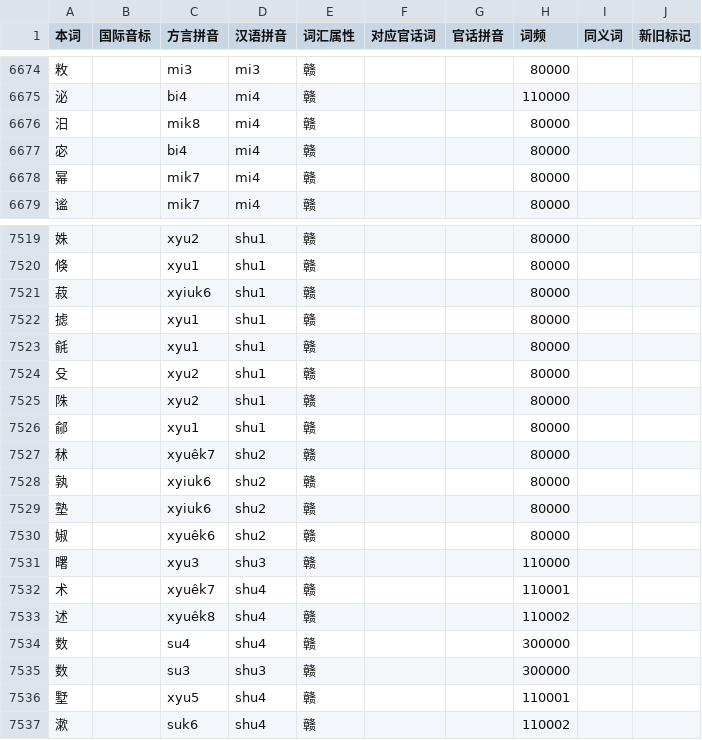
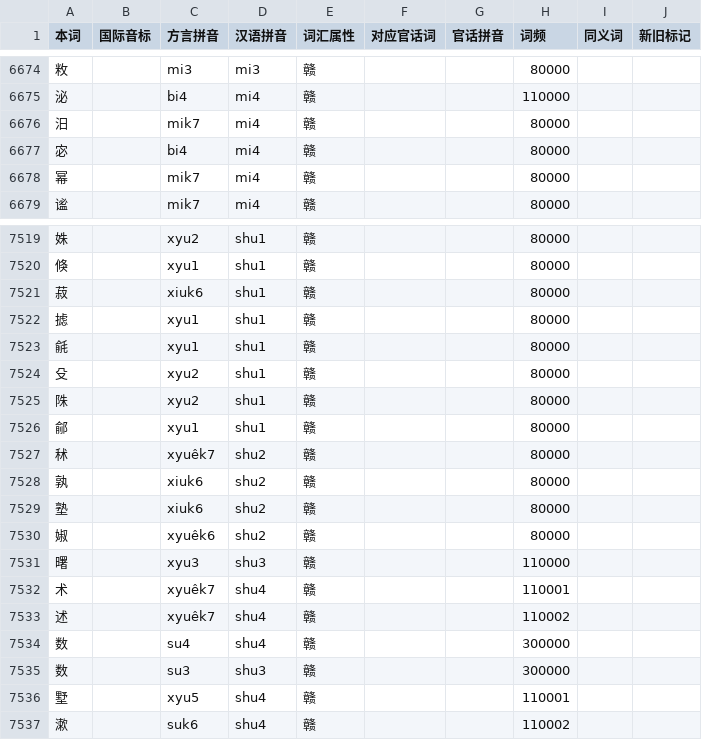
Before and after one commit to BrianIZKom1911/GonnyuGeneralIME, a TSV file: resources/regions/yikyan-henfeng/dictionaries/chars.tsv, drawn as a sheet; only a part is shown, gaps mark what is left out.

Commit message:
data: normalize Yikyan single-character spellings

```diff
--- a/resources/regions/yikyan-henfeng/dictionaries/chars.tsv
+++ b/resources/regions/yikyan-henfeng/dictionaries/chars.tsv
@@ -6675,3 +6675,3 @@
 泌		bi4	mi4	赣			110000		
-汨		mik8	mi4	赣			80000		
+汨		mik7	mi4	赣			80000		
 宓		bi4	mi4	赣			80000		
@@ -7520,3 +7520,3 @@
 倏		xyu1	shu1	赣			80000		
-菽		xyiuk6	shu1	赣			80000		
+菽		xiuk6	shu1	赣			80000		
 摅		xyu1	shu1	赣			80000		
@@ -7527,4 +7527,4 @@
 秫		xyuêk7	shu2	赣			80000		
-孰		xyiuk6	shu2	赣			80000		
-塾		xyiuk6	shu2	赣			80000		
+孰		xiuk6	shu2	赣			80000		
+塾		xiuk6	shu2	赣			80000		
 婌		xyuêk6	shu2	赣			80000		
@@ -7532,3 +7532,3 @@
 术		xyuêk7	shu4	赣			110001		
-述		xyuêk8	shu4	赣			110002		
+述		xyuêk7	shu4	赣			110002		
 数		su4	shu4	赣			300000		
```
